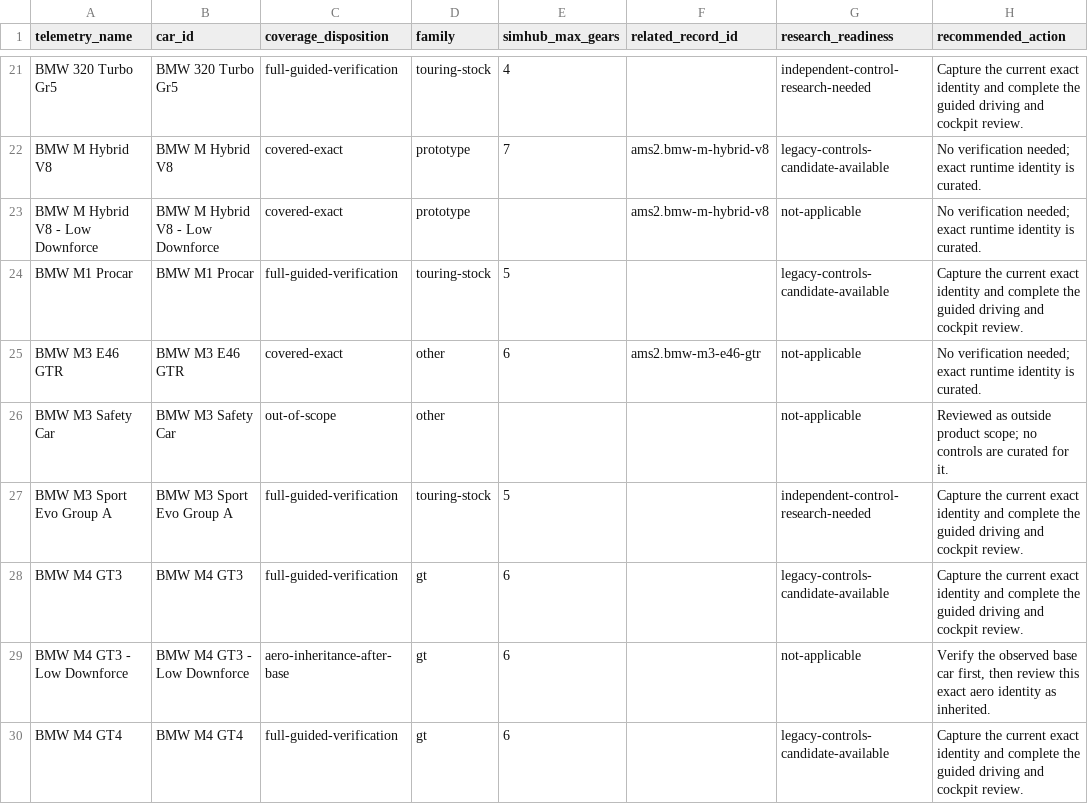
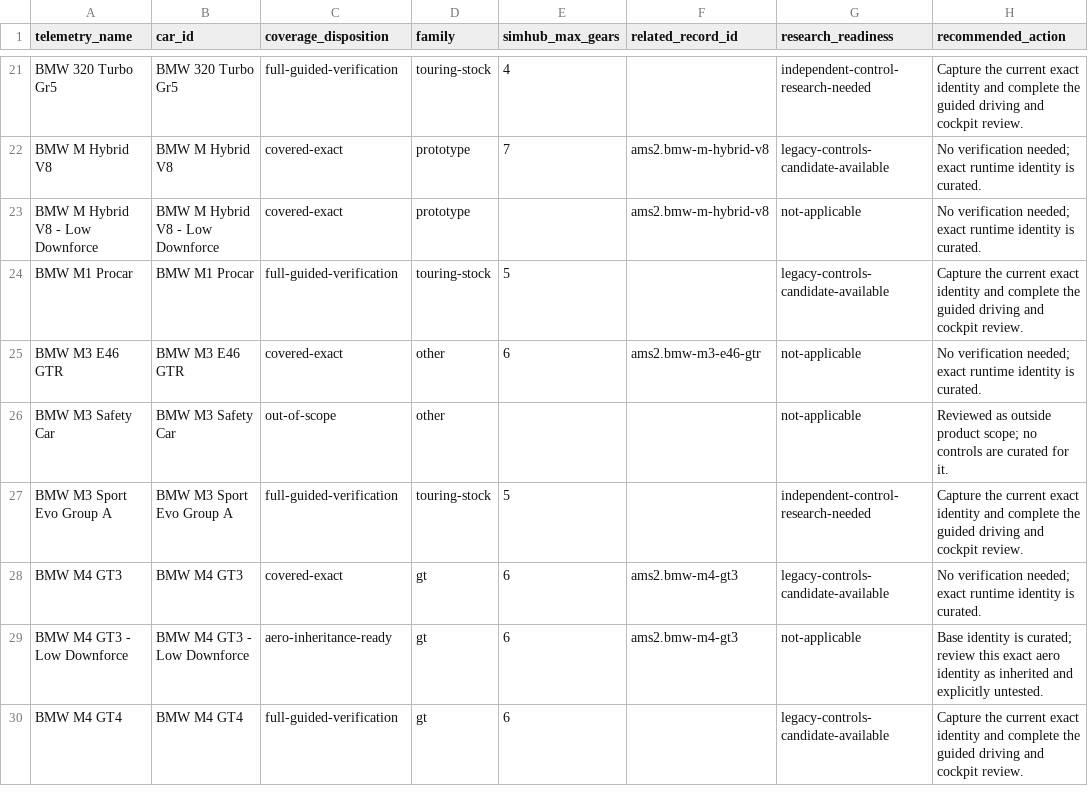
Before and after one commit to Milky28/as-driven, a CSV file: research/ams2-coverage-manifest.csv, drawn as a sheet; only a part is shown, gaps mark what is left out; the diff covers the shown part only; the diff names each change by its address in the sheet, - before the commit and + after, or states it on an @@ line.

```diff
--- a/research/ams2-coverage-manifest.csv
+++ b/research/ams2-coverage-manifest.csv
-C28 (coverage_disposition): full-guided-verification
+C28 (coverage_disposition): covered-exact
-F28:F29 (related_record_id): (empty)
+F28:F29 (related_record_id): ams2.bmw-m4-gt3
-H28 (recommended_action): Capture the current exact identity and complete the guided driving and cockpit review.
+H28 (recommended_action): No verification needed; exact runtime identity is curated.
-C29 (coverage_disposition): aero-inheritance-after-base
+C29 (coverage_disposition): aero-inheritance-ready
-H29 (recommended_action): Verify the observed base car first, then review this exact aero identity as inherited.
+H29 (recommended_action): Base identity is curated; review this exact aero identity as inherited and explicitly untested.
```
Also changed, not shown: 24 edited cells elsewhere in this file, 26 other files.
